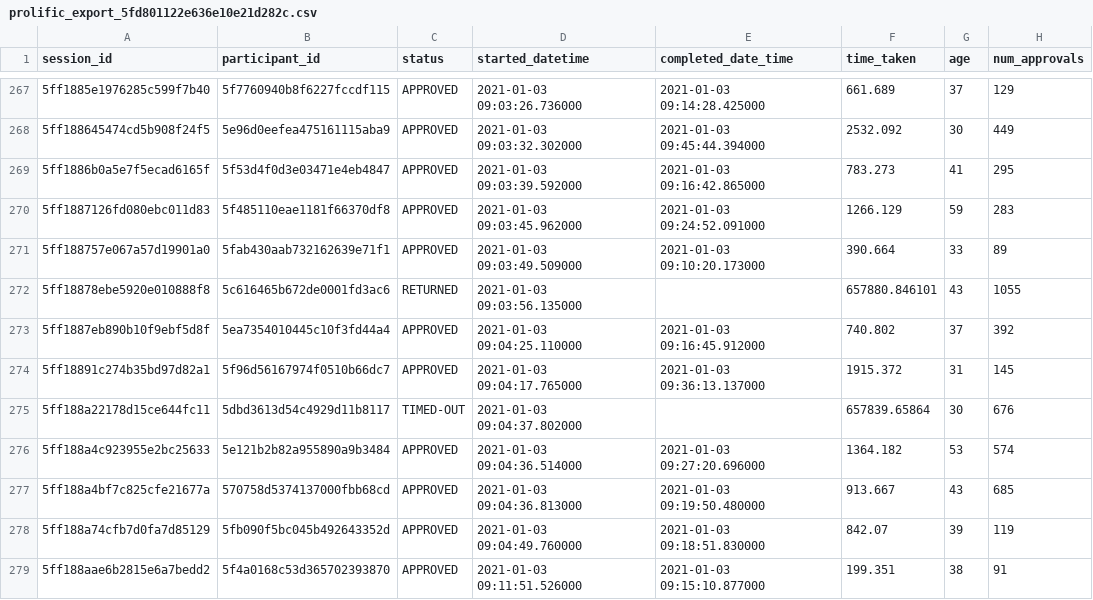
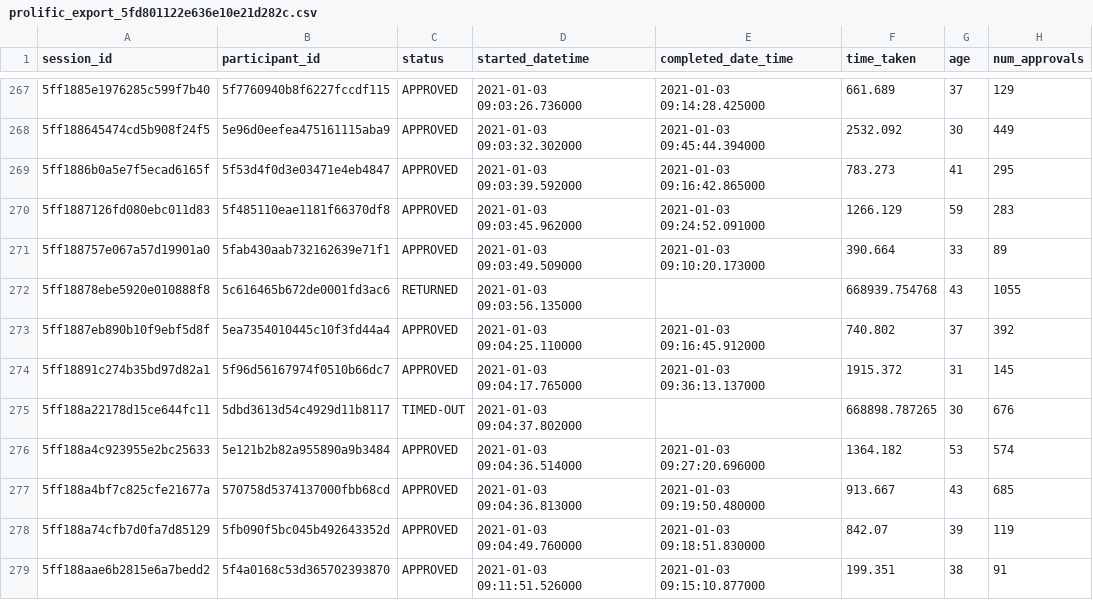
Before and after one commit to shirdekel/thesis, a CSV file: inst/extdata/export/prolific_export_5fd801122e636e10e21d282c.csv, drawn as a sheet; only a part is shown, gaps mark what is left out; the diff covers the shown part only; the diff names each change by its address in the sheet, - before the commit and + after, or states it on an @@ line.

Commit message:
Add data

```diff
--- a/inst/extdata/export/prolific_export_5fd801122e636e10e21d282c.csv
+++ b/inst/extdata/export/prolific_export_5fd801122e636e10e21d282c.csv
-F272 (time_taken): 657880.846101
+F272 (time_taken): 668939.754768
-F275 (time_taken): 657839.65864
+F275 (time_taken): 668898.787265
```
Also changed, not shown: 5 added rows and 94 edited cells elsewhere in this file, 2 other files.
